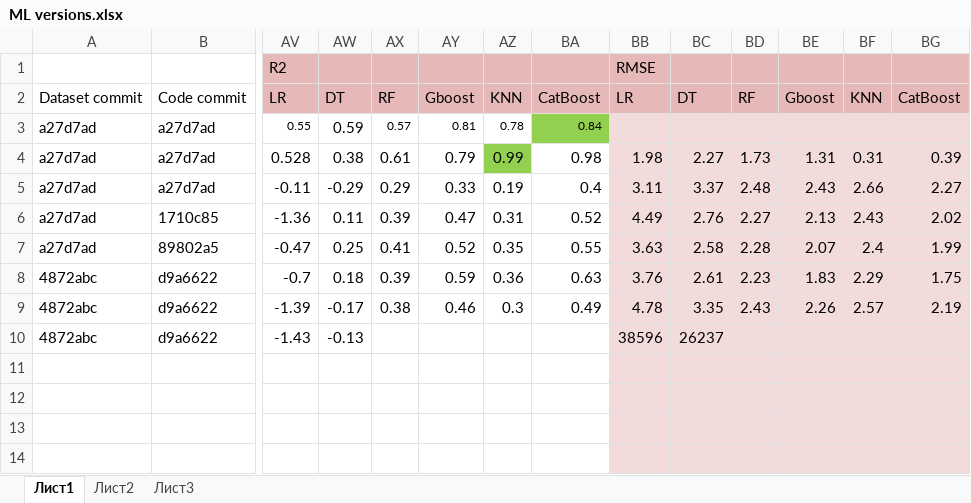
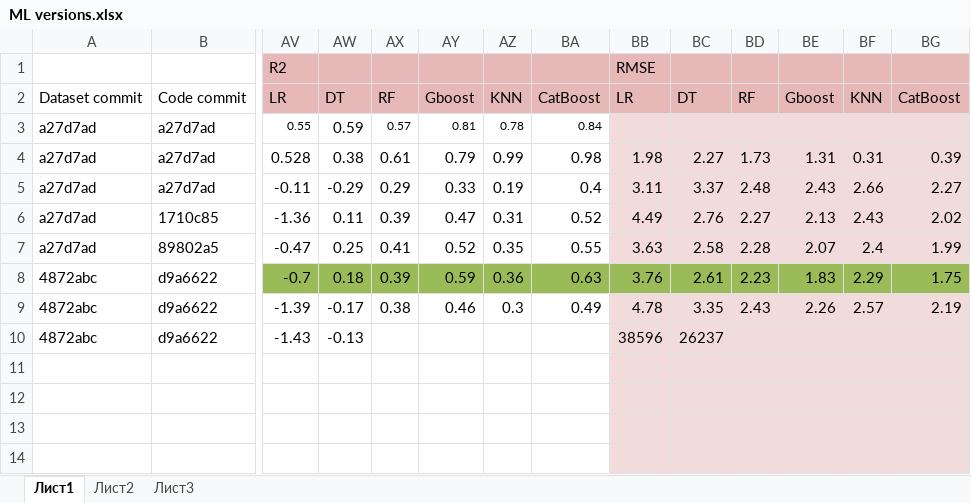
Before and after one commit to NikitaDavydov02/Perovskite-liked-oxides-bandgap-prediction, an Excel workbook: Code/ML versions.xlsx, sheet Лист1, drawn as a sheet; only a part is shown, gaps mark what is left out; values as stored, in another font and other column widths than the file's, no borders; the diff names each change by its address in the sheet, - before the commit and + after, or states it on an @@ line.

```diff
--- a/Code/ML versions.xlsx (sheet Лист1)
+++ b/Code/ML versions.xlsx (sheet Лист1)
-BA3 fill: #92D050
+BA3 fill: none
-AZ4 fill: #92D050
+AZ4 fill: none
-AV8:BA8 fill: none
+AV8:BA8 fill: #9BBB59
-BB8:BG8 fill: #F2DCDB
+BB8:BG8 fill: #9BBB59
```
Also changed, not shown: 2 other files.
